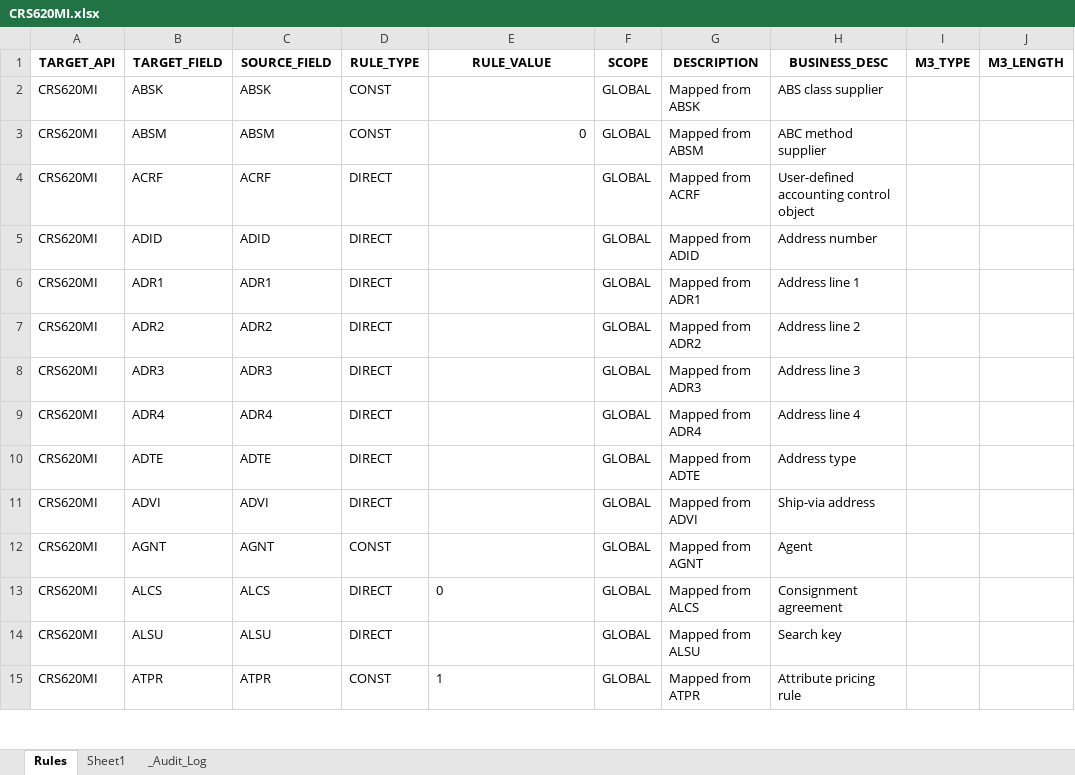
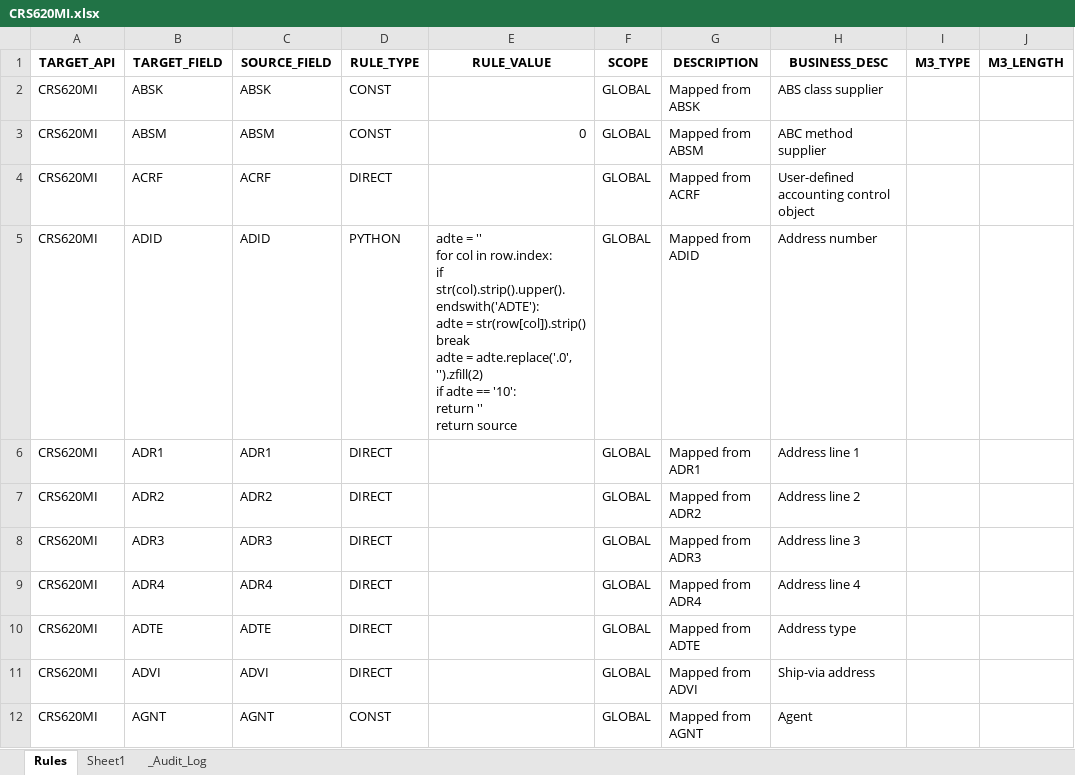
Before and after one commit to andresvicente-winpak/DataMigrationTool, an Excel workbook: config/rules/CRS620MI.xlsx, sheet Rules, drawn as a sheet; only a part is shown; the shorter side is filled out with more unchanged rows; values as stored, in another font and other column widths than the file's, no borders; ↵ is a line break in a cell; the diff covers the shown part only; the diff names each change by its address in the sheet, - before the commit and + after, or states it on an @@ line.

```diff
--- a/config/rules/CRS620MI.xlsx (sheet Rules)
+++ b/config/rules/CRS620MI.xlsx (sheet Rules)
-D5 (RULE_TYPE): DIRECT
+D5 (RULE_TYPE): PYTHON
-E5 (RULE_VALUE): (empty)
+E5 (RULE_VALUE): adte = '' ↵ for col in row.index: ↵ if str(col).strip().upper().endswith('ADTE'): ↵ adte = str(row[col]).strip() ↵ break ↵ adte = adte.replace('.0', '').zfill(2) ↵ if adte == '10': ↵ return '' ↵ return source
```
Also changed, not shown: 1 edited cell elsewhere in this sheet, sheet _Audit_Log, config/rules/CRS610MI.xlsx, config/rules/MMS200MI.xlsx, 11 other files.
